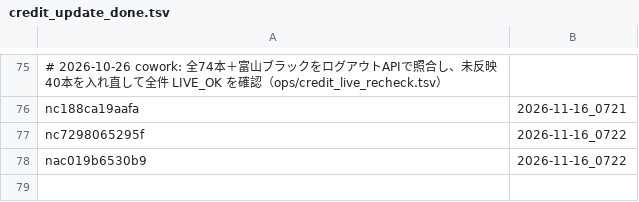
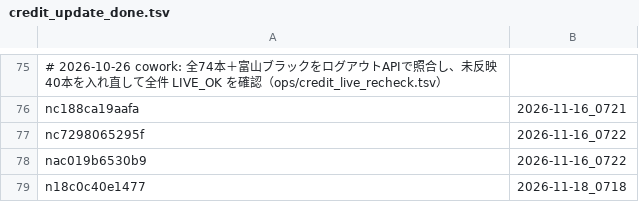
Before and after one commit to tyutyutakokaina81-netizen/agent-team, a TSV file: ops/credit_update_done.tsv, drawn as a sheet; only a part is shown, gaps mark what is left out; the diff names each change by its address in the sheet, - before the commit and + after, or states it on an @@ line.

```diff
--- a/ops/credit_update_done.tsv
+++ b/ops/credit_update_done.tsv
+row 79: n18c0c40e1477 | 2026-11-18_0718
```
Also changed, not shown: ops/comments/_debug/_api_summary.tsv, 33 other files.
